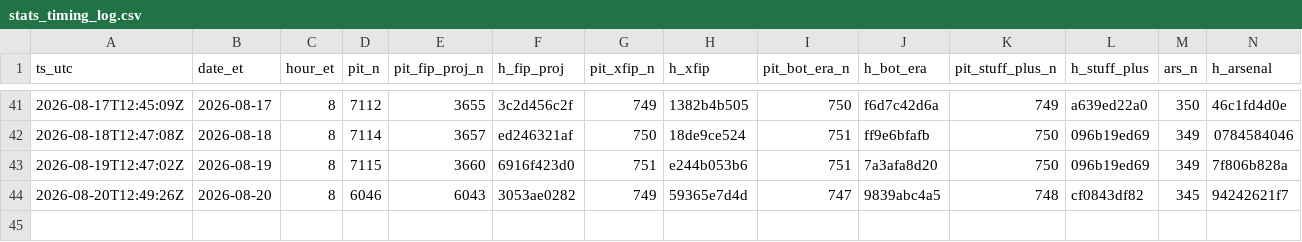
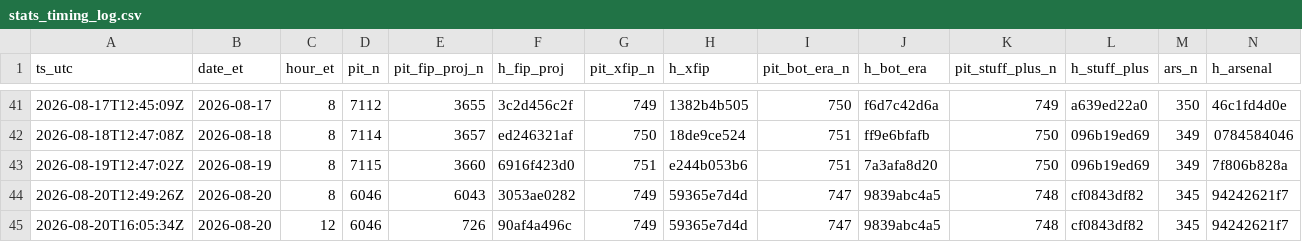
Before and after one commit to szerillo/mlb-tracker, a CSV file: data/stats_timing_log.csv, drawn as a sheet; only a part is shown, gaps mark what is left out; rows hold the shown columns only; the diff names each change by its address in the sheet, - before the commit and + after, or states it on an @@ line.

```diff
--- a/data/stats_timing_log.csv
+++ b/data/stats_timing_log.csv
+row 45: 2026-08-20T16:05:34Z | 2026-08-20 | 12 | 6046 | 726 | 90af4a496c | 749 | 59365e7d4d | 747 | 9839abc4a5 | 748 | cf0843df82 | 345 | 94242621f7
```
Also changed, not shown: data/power_eye_2026.csv, 13 other files.
